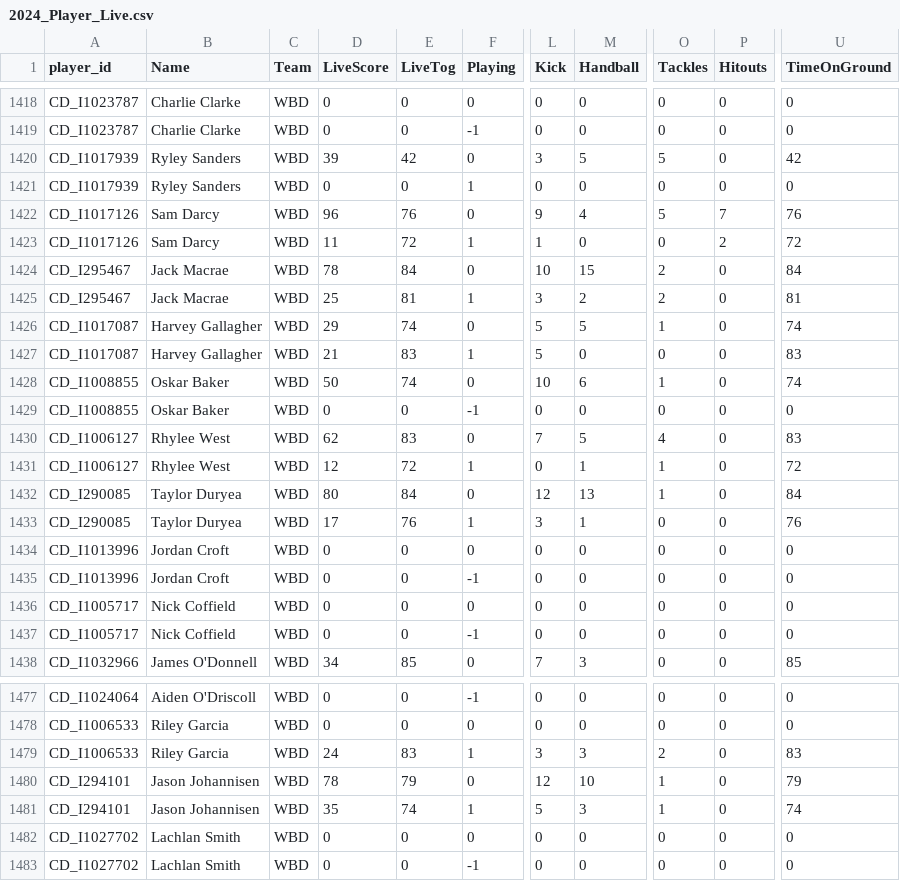
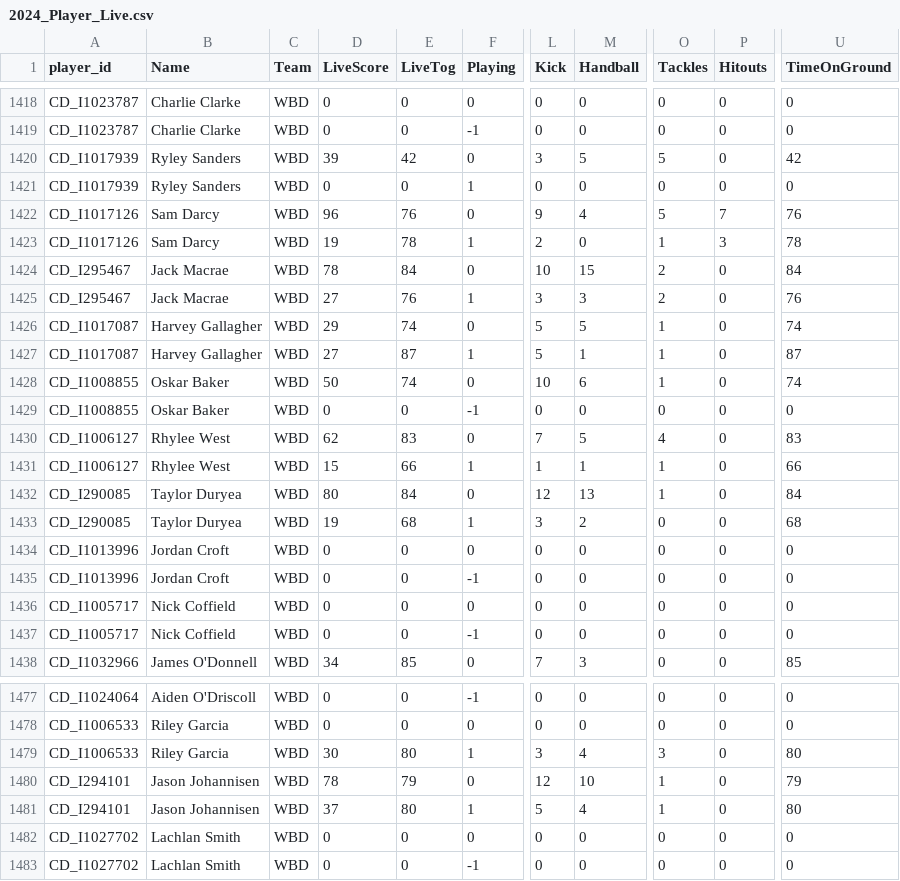
Before and after one commit to cigamsarierom/data-2024_RETLOB, a CSV file: 2024_Player_Live.csv, drawn as a sheet; only a part is shown, gaps mark what is left out; the diff covers the shown part only; the diff names each change by its address in the sheet, - before the commit and + after, or states it on an @@ line.

Commit message:
commit from DW at 2024-04-18 20:14:27.695343

```diff
--- a/2024_Player_Live.csv
+++ b/2024_Player_Live.csv
-D1423 (LiveScore): 11
+D1423 (LiveScore): 19
-E1423 (LiveTog): 72
+E1423 (LiveTog): 78
-L1423 (Kick): 1
+L1423 (Kick): 2
-O1423 (Tackles): 0
+O1423 (Tackles): 1
-P1423 (Hitouts): 2
+P1423 (Hitouts): 3
-U1423 (TimeOnGround): 72
+U1423 (TimeOnGround): 78
-D1425 (LiveScore): 25
+D1425 (LiveScore): 27
-E1425 (LiveTog): 81
+E1425 (LiveTog): 76
-M1425 (Handball): 2
+M1425 (Handball): 3
-U1425 (TimeOnGround): 81
+U1425 (TimeOnGround): 76
-D1427 (LiveScore): 21
+D1427 (LiveScore): 27
-E1427 (LiveTog): 83
+E1427 (LiveTog): 87
-M1427 (Handball): 0
+M1427 (Handball): 1
-O1427 (Tackles): 0
+O1427 (Tackles): 1
-U1427 (TimeOnGround): 83
+U1427 (TimeOnGround): 87
-D1431 (LiveScore): 12
+D1431 (LiveScore): 15
-E1431 (LiveTog): 72
+E1431 (LiveTog): 66
-L1431 (Kick): 0
+L1431 (Kick): 1
-U1431 (TimeOnGround): 72
+U1431 (TimeOnGround): 66
-D1433 (LiveScore): 17
+D1433 (LiveScore): 19
-E1433 (LiveTog): 76
+E1433 (LiveTog): 68
-M1433 (Handball): 1
+M1433 (Handball): 2
-U1433 (TimeOnGround): 76
+U1433 (TimeOnGround): 68
-D1479 (LiveScore): 24
+D1479 (LiveScore): 30
-E1479 (LiveTog): 83
+E1479 (LiveTog): 80
-M1479 (Handball): 3
+M1479 (Handball): 4
-O1479 (Tackles): 2
+O1479 (Tackles): 3
-U1479 (TimeOnGround): 83
+U1479 (TimeOnGround): 80
-D1481 (LiveScore): 35
+D1481 (LiveScore): 37
-E1481 (LiveTog): 74
+E1481 (LiveTog): 80
-M1481 (Handball): 3
+M1481 (Handball): 4
-U1481 (TimeOnGround): 74
+U1481 (TimeOnGround): 80
```
Also changed, not shown: 151 edited cells elsewhere in this file.
